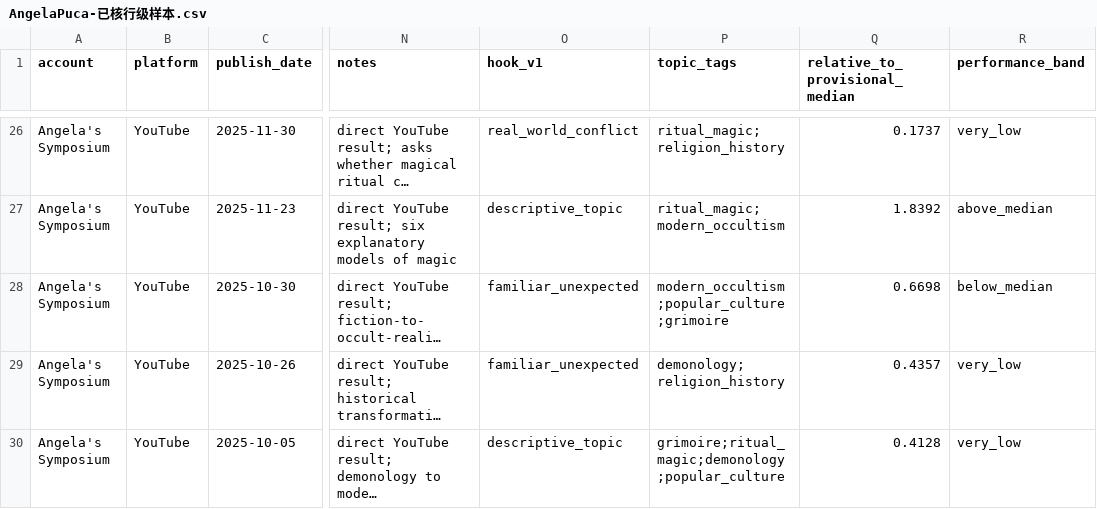
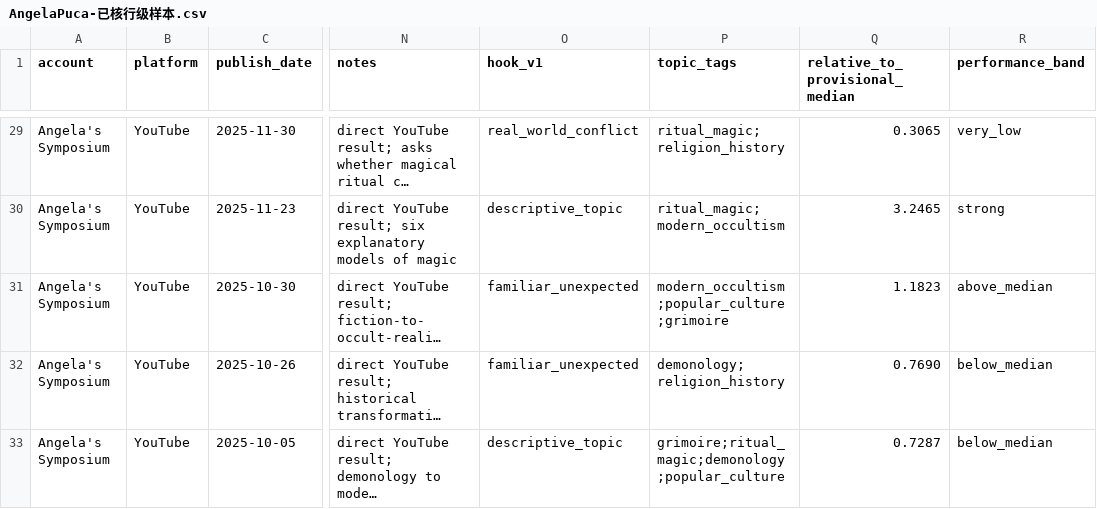
Before and after one commit to suxiaoyuan443-boop/suen-system, a CSV file: 08-动态运行/对标数据/AngelaPuca-已核行级样本.csv, drawn as a sheet; only a part is shown, gaps mark what is left out; long unchanged cells end in …; addresses are those after the commit; the diff covers the shown part only; the diff names each change by its address in the sheet, - before the commit and + after, or states it on an @@ line.

Commit message:
benchmark data: add three direct Angela YouTube rows and recompute provisional baseline

```diff
--- a/08-动态运行/对标数据/AngelaPuca-已核行级样本.csv
+++ b/08-动态运行/对标数据/AngelaPuca-已核行级样本.csv
-Q29 (relative_to_provisional_median): 0.1737
+Q29 (relative_to_provisional_median): 0.3065
-Q30 (relative_to_provisional_median): 1.8392
+Q30 (relative_to_provisional_median): 3.2465
-R30 (performance_band): above_median
+R30 (performance_band): strong
-Q31 (relative_to_provisional_median): 0.6698
+Q31 (relative_to_provisional_median): 1.1823
-R31 (performance_band): below_median
+R31 (performance_band): above_median
-Q32 (relative_to_provisional_median): 0.4357
+Q32 (relative_to_provisional_median): 0.7690
-R32:R33 (performance_band): very_low
+R32:R33 (performance_band): below_median
-Q33 (relative_to_provisional_median): 0.4128
+Q33 (relative_to_provisional_median): 0.7287
```
Also changed, not shown: 3 added rows and 31 edited cells elsewhere in this file.
